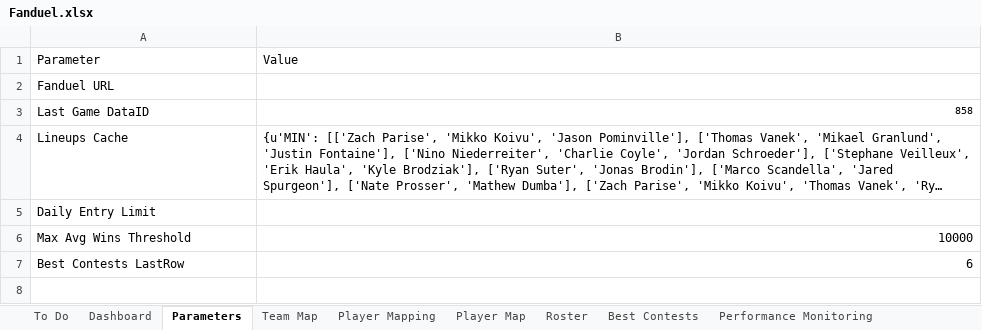
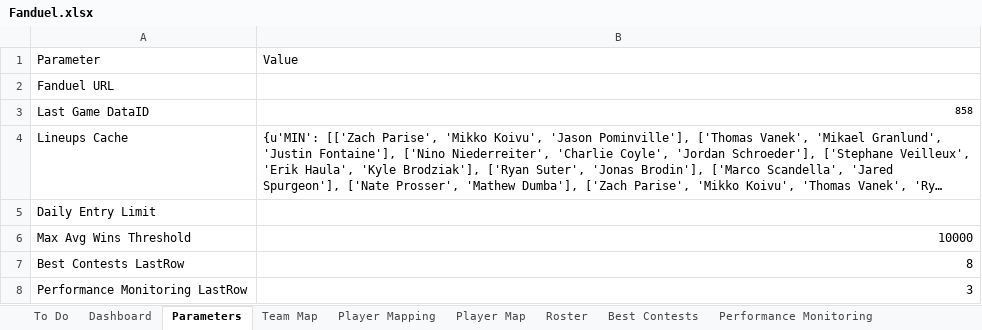
Before and after one commit to cole-maclean/fanduel, an Excel workbook: Fanduel.xlsx, sheet Parameters, drawn as a sheet; long unchanged cells end in …; values as stored, in another font and other column widths than the file's, no borders; the diff names each change by its address in the sheet, - before the commit and + after, or states it on an @@ line.

```diff
--- a/Fanduel.xlsx (sheet Parameters)
+++ b/Fanduel.xlsx (sheet Parameters)
-B7 (Value): 6
+B7 (Value): 8
+row 8: Performance Monitoring LastRow | 3
```
Also changed, not shown: sheet Performance Monitoring, sheet Best Contests, sheet To Do, charts or pictures, 4 other files.
